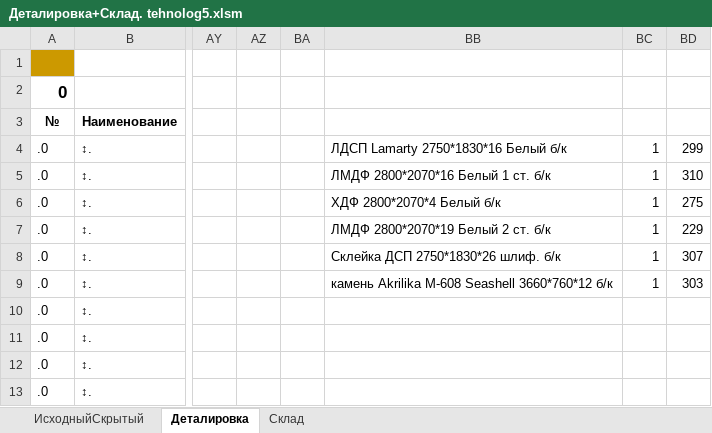
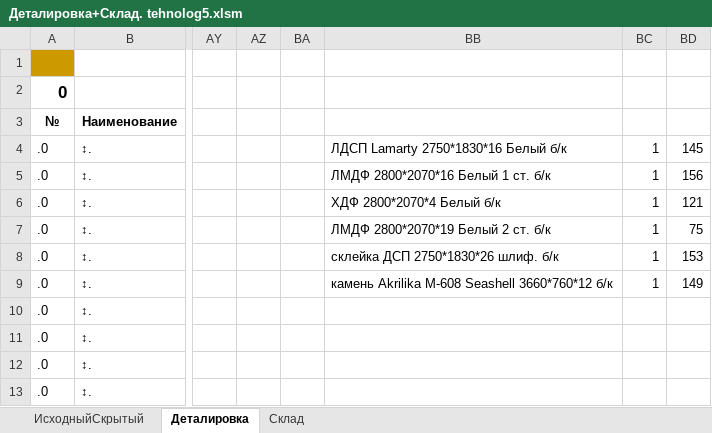
Before and after one commit to Skiffax/tehnologSochi, an Excel workbook: Деталировка+Склад. tehnolog5.xlsm, sheet Деталировка, drawn as a sheet; only a part is shown, gaps mark what is left out; values as stored, in another font and other column widths than the file's, no borders; charts and pictures and conditional formats not drawn; the diff names each change by its address in the sheet, - before the commit and + after, or states it on an @@ line.

```diff
--- a/Деталировка+Склад. tehnolog5.xlsm (sheet Деталировка)
+++ b/Деталировка+Склад. tehnolog5.xlsm (sheet Деталировка)
-BD4: 299
+BD4: 145
-BD5: 310
+BD5: 156
-BD6: 275
+BD6: 121
-BD7: 229
+BD7: 75
-BB8: Склейка ДСП 2750*1830*26 шлиф. б/к
+BB8: склейка ДСП 2750*1830*26 шлиф. б/к
-BD8: 307
+BD8: 153
-BD9: 303
+BD9: 149
```
Also changed, not shown: sheet ИсходныйСкрытый, charts or pictures.
